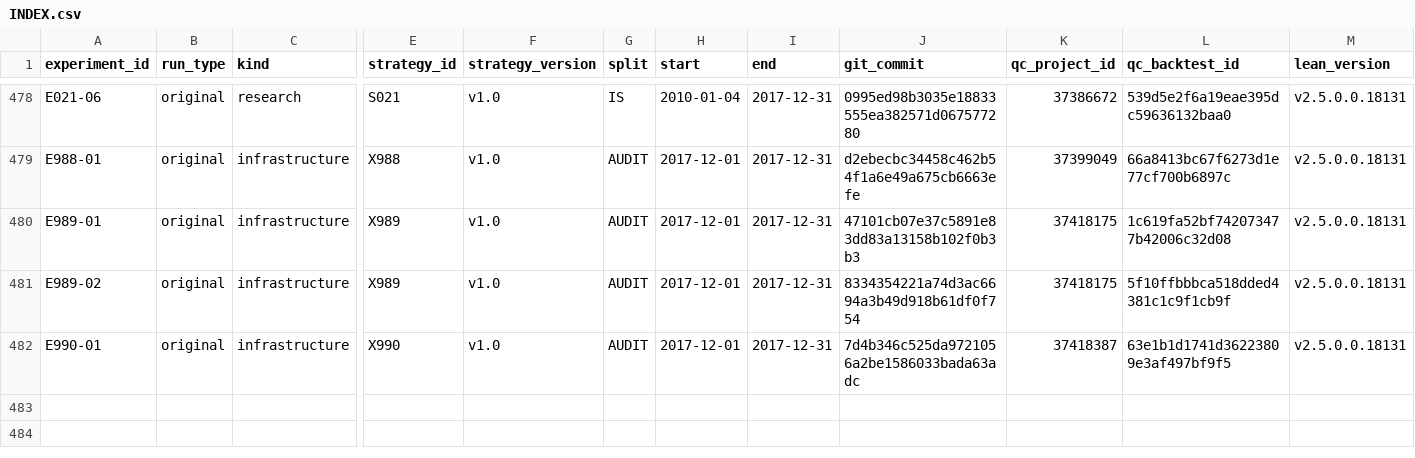
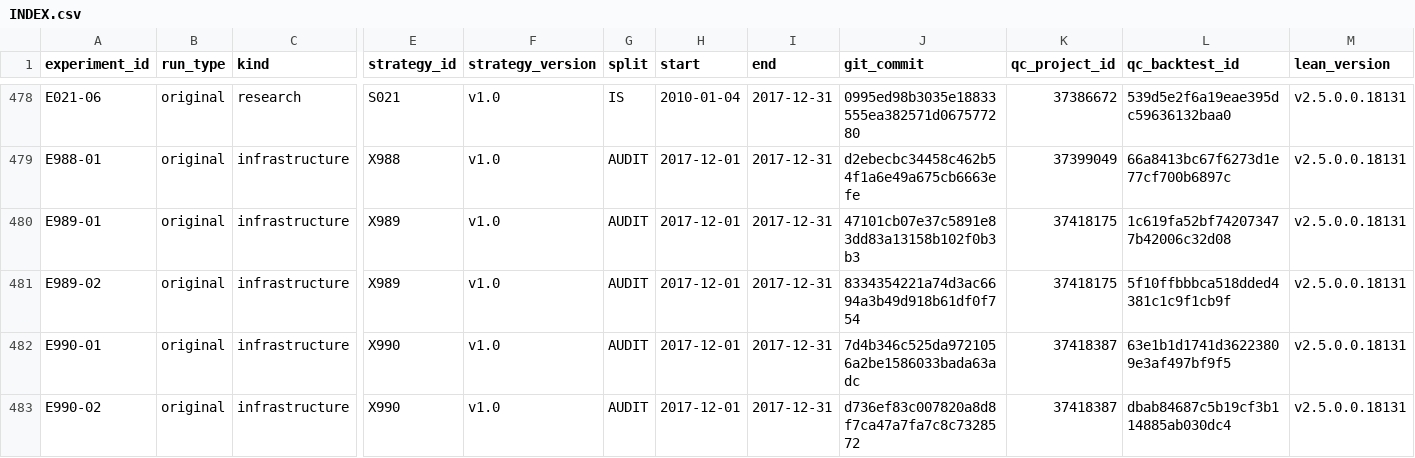
Before and after one commit to CohenMatan/quant-trading-research, a CSV file: experiments/INDEX.csv, drawn as a sheet; only a part is shown, gaps mark what is left out; rows hold the shown columns only; the diff names each change by its address in the sheet, - before the commit and + after, or states it on an @@ line.

```diff
--- a/experiments/INDEX.csv
+++ b/experiments/INDEX.csv
+row 483: E990-02 | original | infrastructure | X990 | v1.0 | AUDIT | 2017-12-01 | 2017-12-31 | d736ef83c007820a8d8f7ca47a7fa7c8c7328572 | 37418387 | dbab84687c5b19cf3b114885ab030dc4 | v2.5.0.0.18131
```
Also changed, not shown: 8 other files.
